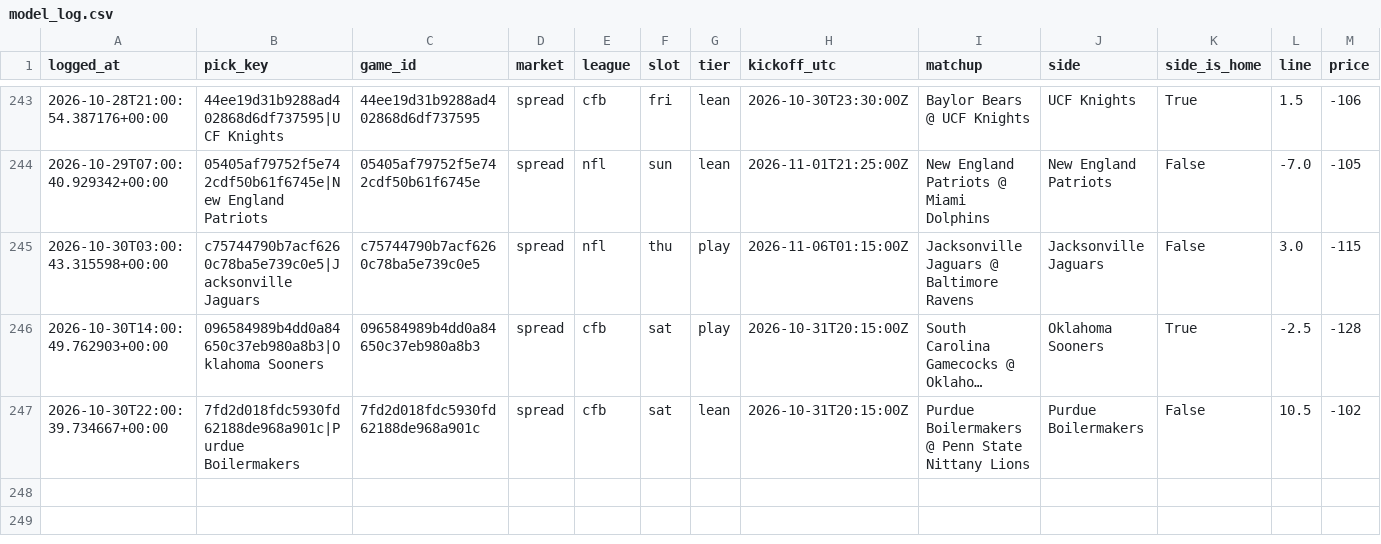
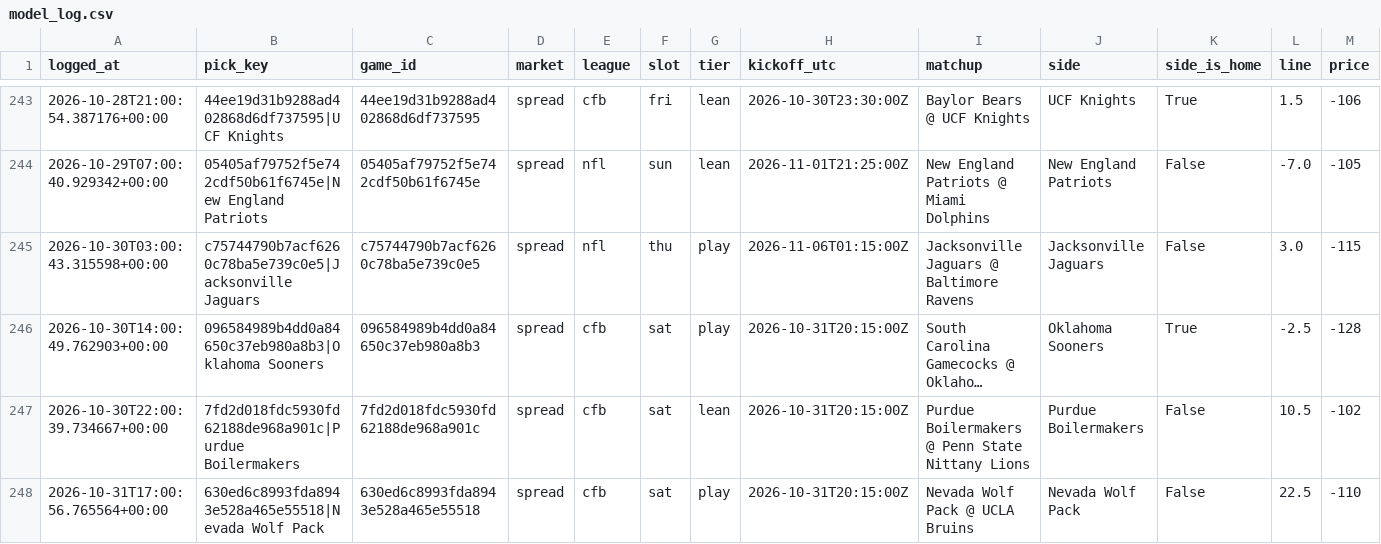
Before and after one commit to unclebuck20/betting-engine, a CSV file: data/picks/model_log.csv, drawn as a sheet; only a part is shown, gaps mark what is left out; long unchanged cells end in …; rows hold the shown columns only; the diff names each change by its address in the sheet, - before the commit and + after, or states it on an @@ line.

```diff
--- a/data/picks/model_log.csv
+++ b/data/picks/model_log.csv
+row 248: 2026-10-31T17:00:56.765564+00:00 | 630ed6c8993fda8943e528a465e55518|Nevada Wolf Pack | 630ed6c8993fda8943e528a465e55518 | spread | cfb | sat | play | 2026-10-31T20:15:00Z | Nevada Wolf Pack @ UCLA Bruins | Nevada Wolf Pack | False | 22.5 | -110
```
Also changed, not shown: 15 other files.
